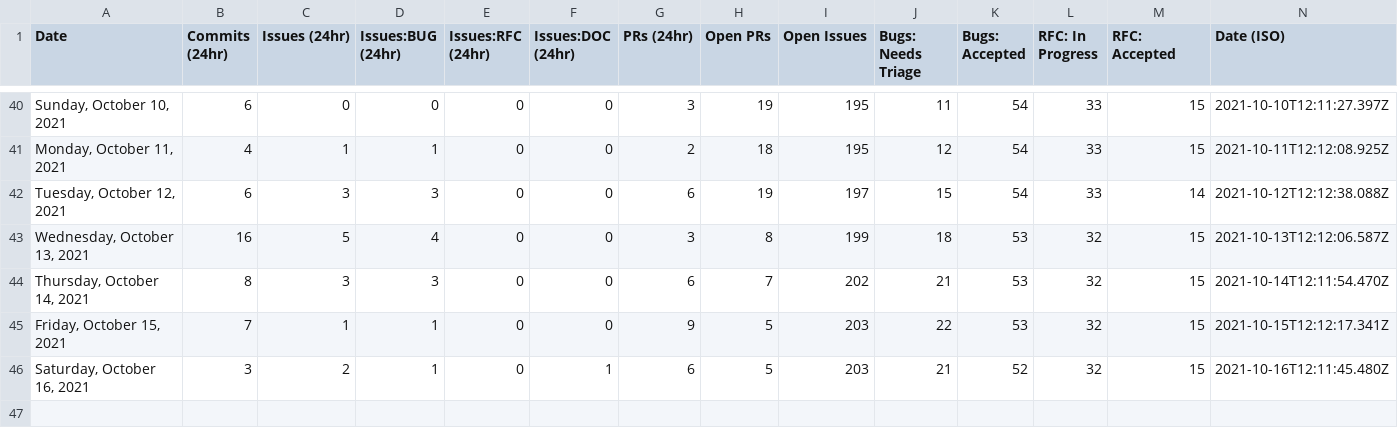
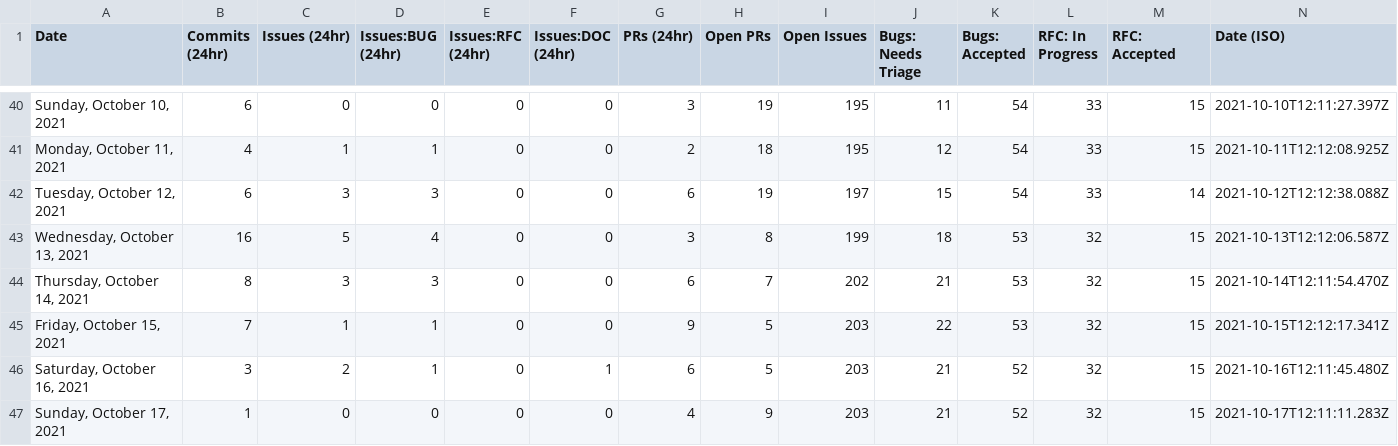
Before and after one commit to sj-rai/astro, a CSV file: scripts/stats/stats.csv, drawn as a sheet; only a part is shown, gaps mark what is left out.

```diff
--- a/scripts/stats/stats.csv
+++ b/scripts/stats/stats.csv
@@ -46 +46,2 @@ Date,Commits (24hr),Issues (24hr),Issues:BUG (24hr),Issues:RFC (24hr),Issues:DOC
 "Saturday, October 16, 2021",3,2,1,0,1,6,5,203,21,52,32,15,"2021-10-16T12:11:45.480Z"
+"Sunday, October 17, 2021",1,0,0,0,0,4,9,203,21,52,32,15,"2021-10-17T12:11:11.283Z"
```
